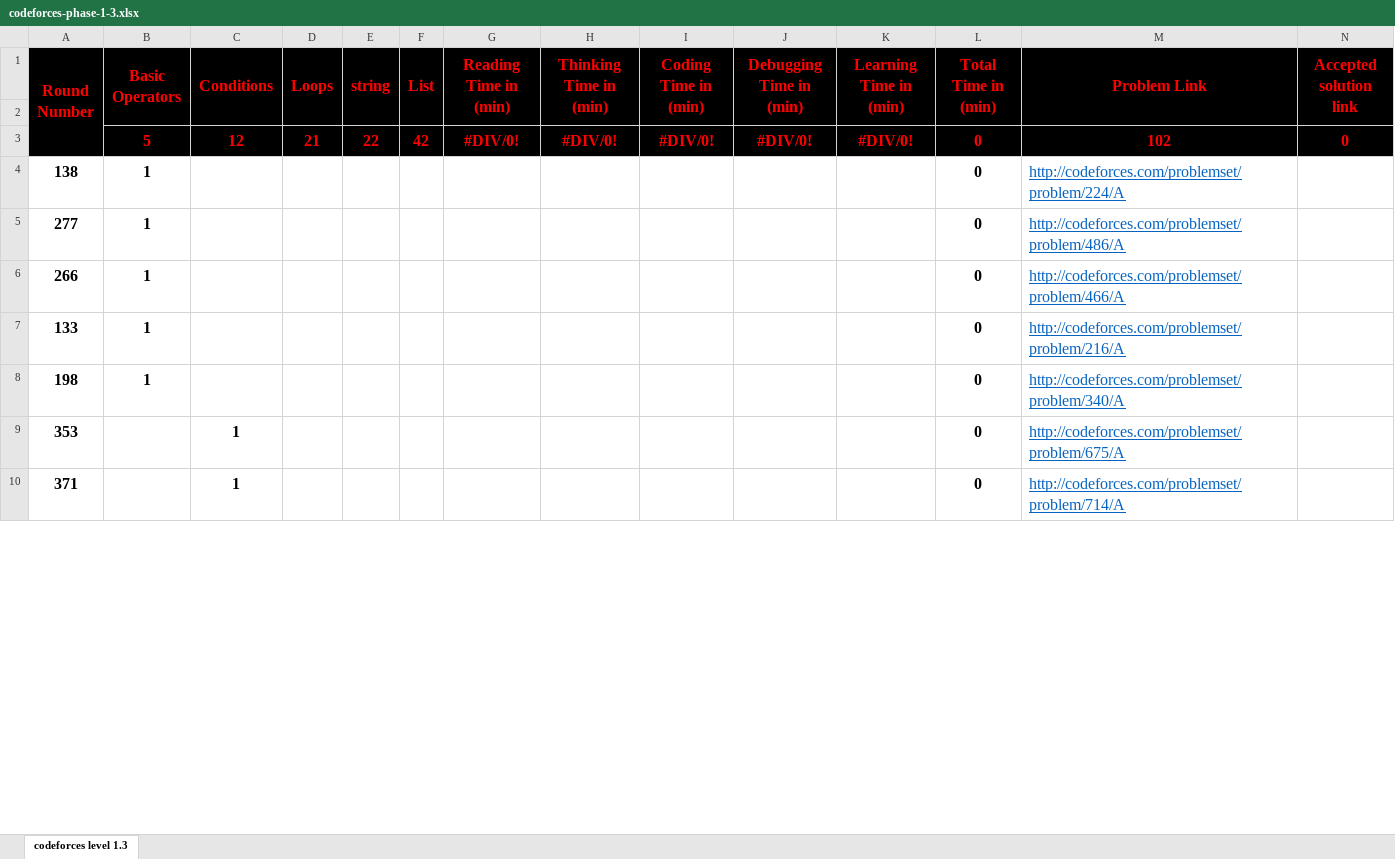
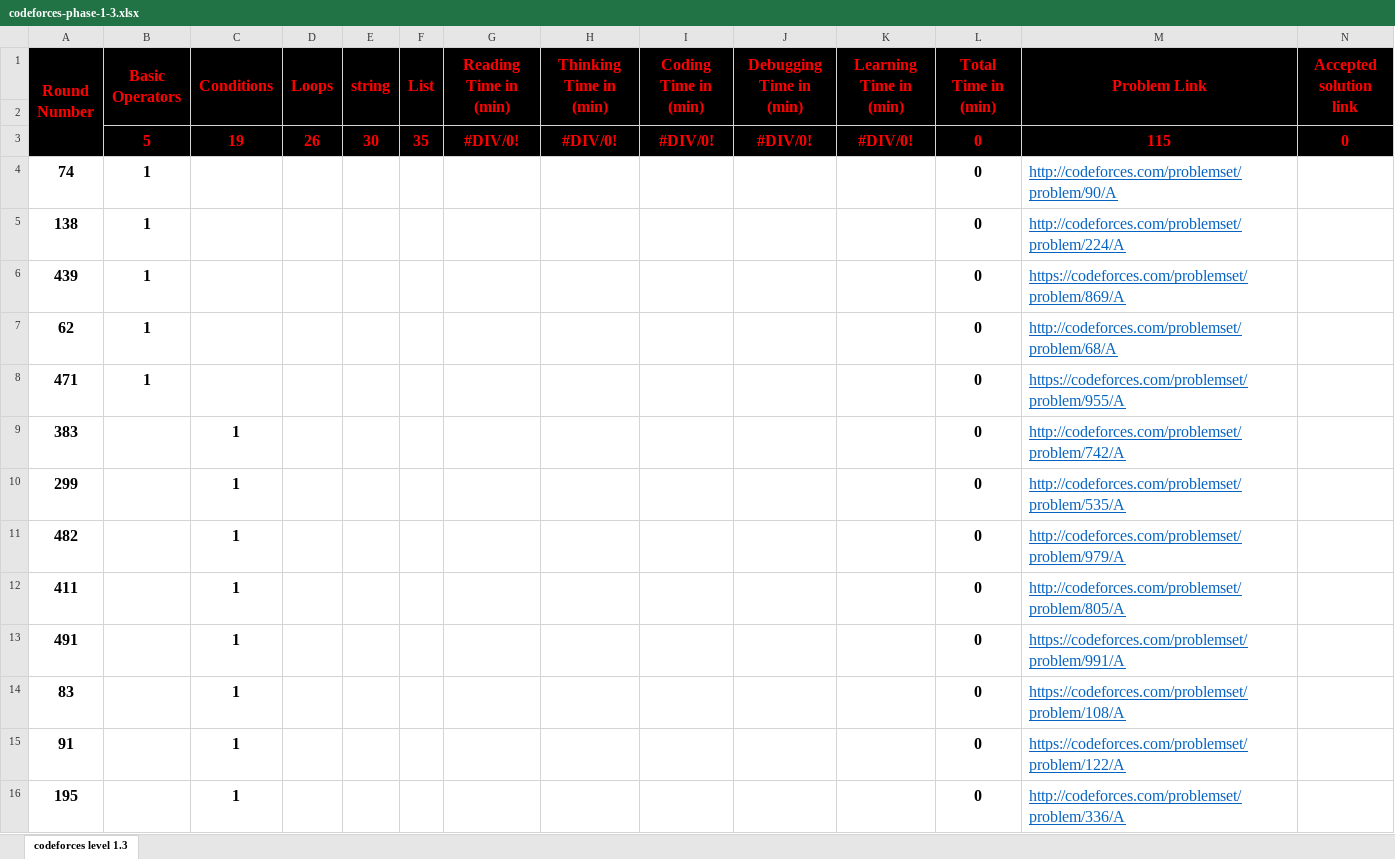
Before and after one commit to cs-MohamedAyman/Problem-Solving-Training, an Excel workbook: level-1/codeforces-phase-1-3/codeforces-phase-1-3.xlsx, sheet codeforces level 1.3, drawn as a sheet; only a part is shown; the shorter side is filled out with more unchanged rows; values as stored, in another font and other column widths than the file's, no borders; conditional formats not drawn; removed rows and columns are numbered as before the commit, all else as after; the diff covers the shown part only; the diff names each change by its address in the sheet, - before the commit and + after, or states it on an @@ line.

```diff
--- a/level-1/codeforces-phase-1-3/codeforces-phase-1-3.xlsx (sheet codeforces level 1.3)
+++ b/level-1/codeforces-phase-1-3/codeforces-phase-1-3.xlsx (sheet codeforces level 1.3)
-C3 (Conditions): 12
+C3 (Conditions): 19
-D3 (Loops): 21
+D3 (Loops): 26
-E3 (string): 22
+E3 (string): 30
-F3 (List): 42
+F3 (List): 35
-M3 (Problem Link): 102
+M3 (Problem Link): 115
+row 4: 74 | 1 |  |  |  |  |  |  |  |  |  | 0 | http://codeforces.com/problemset/problem/90/A
-A6 (Round Number): 277
+A6 (Round Number): 439
-M6 (Problem Link): http://codeforces.com/problemset/problem/486/A
+M6 (Problem Link): https://codeforces.com/problemset/problem/869/A
-A7 (Round Number): 266
+A7 (Round Number): 62
-M7 (Problem Link): http://codeforces.com/problemset/problem/466/A
+M7 (Problem Link): http://codeforces.com/problemset/problem/68/A
-A8 (Round Number): 133
+A8 (Round Number): 471
-M8 (Problem Link): http://codeforces.com/problemset/problem/216/A
+M8 (Problem Link): https://codeforces.com/problemset/problem/955/A
-row 8: 198 | 1 |  |  |  |  |  |  |  |  |  | 0 | http://codeforces.com/problemset/problem/340/A
+row 9: 383 |  | 1 |  |  |  |  |  |  |  |  | 0 | http://codeforces.com/problemset/problem/742/A
+row 10: 299 |  | 1 |  |  |  |  |  |  |  |  | 0 | http://codeforces.com/problemset/problem/535/A
+row 11: 482 |  | 1 |  |  |  |  |  |  |  |  | 0 | http://codeforces.com/problemset/problem/979/A
+row 12: 411 |  | 1 |  |  |  |  |  |  |  |  | 0 | http://codeforces.com/problemset/problem/805/A
+row 13: 491 |  | 1 |  |  |  |  |  |  |  |  | 0 | https://codeforces.com/problemset/problem/991/A
+row 14: 83 |  | 1 |  |  |  |  |  |  |  |  | 0 | https://codeforces.com/problemset/problem/108/A
+row 15: 91 |  | 1 |  |  |  |  |  |  |  |  | 0 | https://codeforces.com/problemset/problem/122/A
+row 16: 195 |  | 1 |  |  |  |  |  |  |  |  | 0 | http://codeforces.com/problemset/problem/336/A
```
Also changed, not shown: 53 added rows, 48 removed rows, 2 moved rows and 34 edited cells elsewhere in this sheet, formulas that keep their value, level-1/codeforces-phase-1-1/codeforces-phase-1-1.xlsx, level-1/codeforces-phase-1-2/codeforces-phase-1-2.xlsx, 5 other files.
